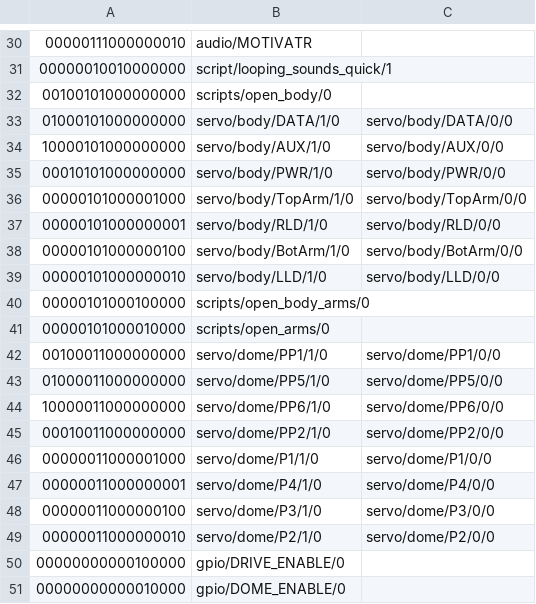
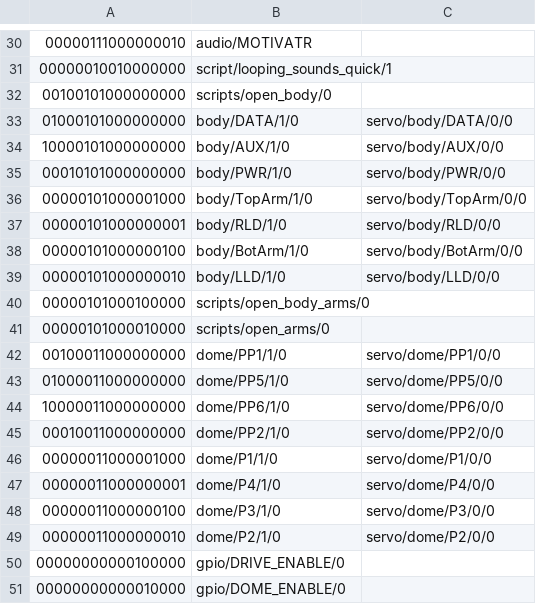
Before and after one commit to dpoulson/r2_control, a CSV file: controllers/ps3/keys-default.csv, drawn as a sheet; only a part is shown, gaps mark what is left out.

Commit message:
Fixed issue with servo thread, and updated ps3 default keys file

```diff
--- a/controllers/ps3/keys-default.csv
+++ b/controllers/ps3/keys-default.csv
@@ -32,19 +32,19 @@
 "00100101000000000",scripts/open_body/0,
-"01000101000000000",servo/body/DATA/1/0,servo/body/DATA/0/0
-"10000101000000000",servo/body/AUX/1/0,servo/body/AUX/0/0
-"00010101000000000",servo/body/PWR/1/0,servo/body/PWR/0/0
-"00000101000001000",servo/body/TopArm/1/0,servo/body/TopArm/0/0
-"00000101000000001",servo/body/RLD/1/0,servo/body/RLD/0/0
-"00000101000000100",servo/body/BotArm/1/0,servo/body/BotArm/0/0
-"00000101000000010",servo/body/LLD/1/0,servo/body/LLD/0/0
+"01000101000000000",body/DATA/1/0,servo/body/DATA/0/0
+"10000101000000000",body/AUX/1/0,servo/body/AUX/0/0
+"00010101000000000",body/PWR/1/0,servo/body/PWR/0/0
+"00000101000001000",body/TopArm/1/0,servo/body/TopArm/0/0
+"00000101000000001",body/RLD/1/0,servo/body/RLD/0/0
+"00000101000000100",body/BotArm/1/0,servo/body/BotArm/0/0
+"00000101000000010",body/LLD/1/0,servo/body/LLD/0/0
 "00000101000100000",scripts/open_body_arms/0,
 "00000101000010000",scripts/open_arms/0,
-"00100011000000000",servo/dome/PP1/1/0,servo/dome/PP1/0/0
-"01000011000000000",servo/dome/PP5/1/0,servo/dome/PP5/0/0
-"10000011000000000",servo/dome/PP6/1/0,servo/dome/PP6/0/0
-"00010011000000000",servo/dome/PP2/1/0,servo/dome/PP2/0/0
-"00000011000001000",servo/dome/P1/1/0,servo/dome/P1/0/0
-"00000011000000001",servo/dome/P4/1/0,servo/dome/P4/0/0
-"00000011000000100",servo/dome/P3/1/0,servo/dome/P3/0/0
-"00000011000000010",servo/dome/P2/1/0,servo/dome/P2/0/0
+"00100011000000000",dome/PP1/1/0,servo/dome/PP1/0/0
+"01000011000000000",dome/PP5/1/0,servo/dome/PP5/0/0
+"10000011000000000",dome/PP6/1/0,servo/dome/PP6/0/0
+"00010011000000000",dome/PP2/1/0,servo/dome/PP2/0/0
+"00000011000001000",dome/P1/1/0,servo/dome/P1/0/0
+"00000011000000001",dome/P4/1/0,servo/dome/P4/0/0
+"00000011000000100",dome/P3/1/0,servo/dome/P3/0/0
+"00000011000000010",dome/P2/1/0,servo/dome/P2/0/0
 "00000000000100000",gpio/DRIVE_ENABLE/0,
```
Also changed, not shown: 1 other file.
